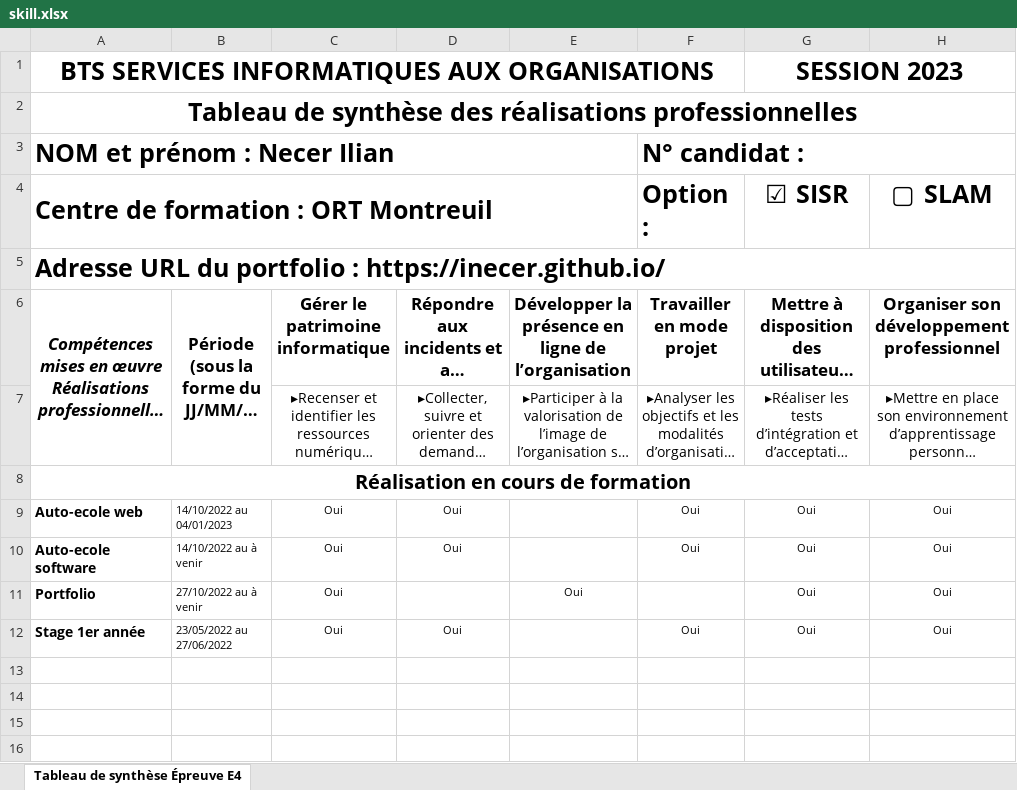
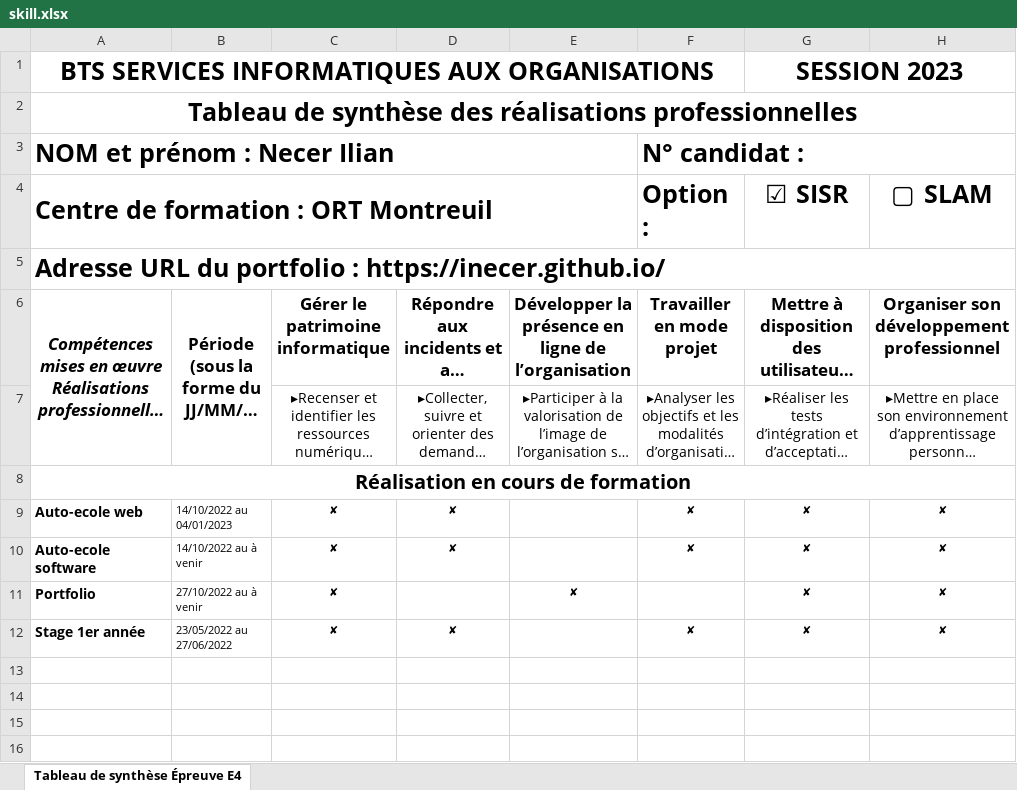
Before and after one commit to inecer/inecer.github.io, an Excel workbook: files/skill.xlsx, sheet Tableau de synthèse Épreuve E4, drawn as a sheet; only a part is shown; long unchanged cells end in …; values as stored, in another font and other column widths than the file's, no borders; removed rows and columns are numbered as before the commit, all else as after; the diff names each change by its address in the sheet, - before the commit and + after, or states it on an @@ line.

Commit message:
Update tableau de compétence

```diff
--- a/files/skill.xlsx (sheet Tableau de synthèse Épreuve E4)
+++ b/files/skill.xlsx (sheet Tableau de synthèse Épreuve E4)
-row 9: Auto-ecole web | 14/10/2022 au 04/01/2023 | Oui | Oui |  | Oui | Oui | Oui
-row 10: Auto-ecole software | 14/10/2022 au à venir | Oui | Oui |  | Oui | Oui | Oui
+row 9: Auto-ecole web | 14/10/2022 au 04/01/2023 | ✘ | ✘ |  | ✘ | ✘ | ✘
+row 10: Auto-ecole software | 14/10/2022 au à venir | ✘ | ✘ |  | ✘ | ✘ | ✘
-C11: Oui
+C11: ✘
-E11: Oui
+E11: ✘
-G11 (☑ SISR): Oui
+G11 (☑ SISR): ✘
-H11 (▢ SLAM): Oui
+H11 (▢ SLAM): ✘
-row 12: Stage 1er année | 23/05/2022 au 27/06/2022 | Oui | Oui |  | Oui | Oui | Oui
+row 12: Stage 1er année | 23/05/2022 au 27/06/2022 | ✘ | ✘ |  | ✘ | ✘ | ✘
```
